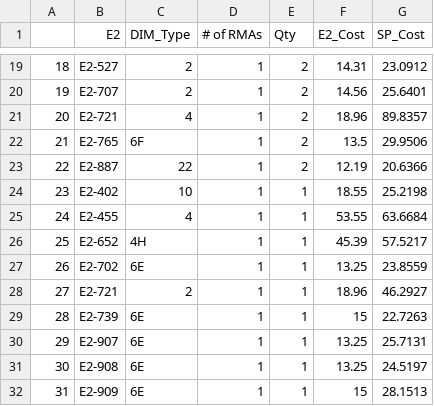
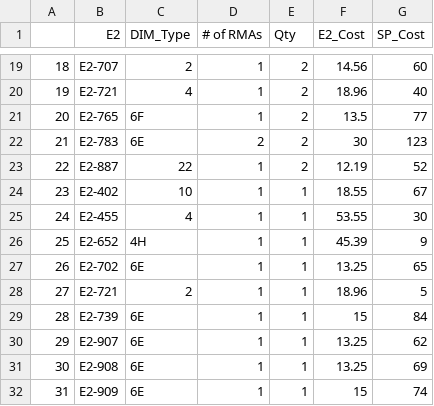
Before and after one commit to Vinladar/USAI, a CSV file: Code/Output/February_2021/Drivers.csv, drawn as a sheet; only a part is shown, gaps mark what is left out; the diff covers the shown part only.

```diff
--- a/Code/Output/February_2021/Drivers.csv
+++ b/Code/Output/February_2021/Drivers.csv
@@ -19,14 +19,14 @@
-"18","E2-527","2",1,2,14.31,23.0912
-"19","E2-707","2",1,2,14.56,25.6401
-"20","E2-721","4",1,2,18.96,89.8357
-"21","E2-765","6F",1,2,13.5,29.9506
-"22","E2-887","22",1,2,12.19,20.6366
-"23","E2-402","10",1,1,18.55,25.2198
-"24","E2-455","4",1,1,53.55,63.6684
-"25","E2-652","4H",1,1,45.39,57.5217
-"26","E2-702","6E",1,1,13.25,23.8559
-"27","E2-721","2",1,1,18.96,46.2927
-"28","E2-739","6E",1,1,15,22.7263
-"29","E2-907","6E",1,1,13.25,25.7131
-"30","E2-908","6E",1,1,13.25,24.5197
-"31","E2-909","6E",1,1,15,28.1513
+"18","E2-707","2",1,2,14.56,60
+"19","E2-721","4",1,2,18.96,40
+"20","E2-765","6F",1,2,13.5,77
+"21","E2-783","6E",2,2,30,123
+"22","E2-887","22",1,2,12.19,52
+"23","E2-402","10",1,1,18.55,67
+"24","E2-455","4",1,1,53.55,30
+"25","E2-652","4H",1,1,45.39,9
+"26","E2-702","6E",1,1,13.25,65
+"27","E2-721","2",1,1,18.96,5
+"28","E2-739","6E",1,1,15,84
+"29","E2-907","6E",1,1,13.25,62
+"30","E2-908","6E",1,1,13.25,69
+"31","E2-909","6E",1,1,15,74
```
Also changed, not shown: 32 edited cells elsewhere in this file, Code/Output/February_2021/Engines.csv, 1 other file.
